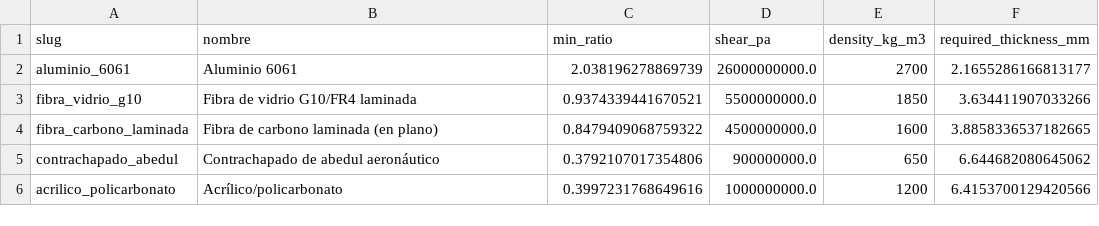
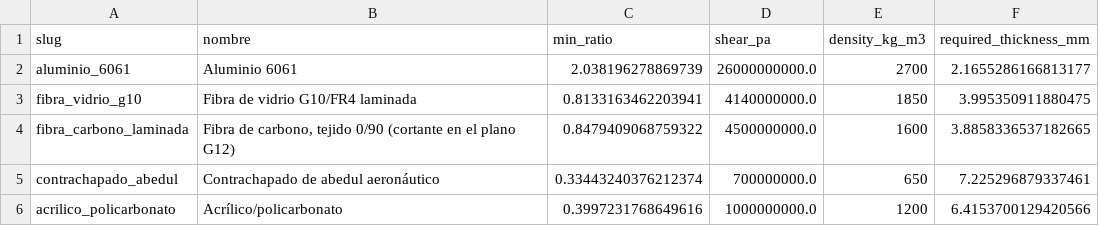
Before and after one commit to fabricioarce/rocket-structural-sim, a CSV file: outputs/material-sweep.csv, drawn as a sheet.

```diff
--- a/outputs/material-sweep.csv
+++ b/outputs/material-sweep.csv
@@ -2,5 +2,5 @@ slug,nombre,min_ratio,shear_pa,density_kg_m3,required_thickness_mm
 aluminio_6061,Aluminio 6061,2.038196278869739,26000000000.0,2700,2.1655286166813177
-fibra_vidrio_g10,Fibra de vidrio G10/FR4 laminada,0.9374339441670521,5500000000.0,1850,3.634411907033266
-fibra_carbono_laminada,Fibra de carbono laminada (en plano),0.8479409068759322,4500000000.0,1600,3.8858336537182665
-contrachapado_abedul,Contrachapado de abedul aeronáutico,0.3792107017354806,900000000.0,650,6.644682080645062
+fibra_vidrio_g10,Fibra de vidrio G10/FR4 laminada,0.8133163462203941,4140000000.0,1850,3.995350911880475
+fibra_carbono_laminada,"Fibra de carbono, tejido 0/90 (cortante en el plano G12)",0.8479409068759322,4500000000.0,1600,3.8858336537182665
+contrachapado_abedul,Contrachapado de abedul aeronáutico,0.33443240376212374,700000000.0,650,7.225296879337461
 acrilico_policarbonato,Acrílico/policarbonato,0.3997231768649616,1000000000.0,1200,6.4153700129420566
```
Also changed, not shown: outputs/thickness-sweep.csv, 13 other files.
